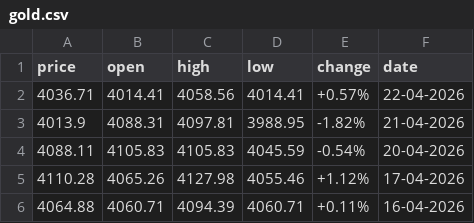
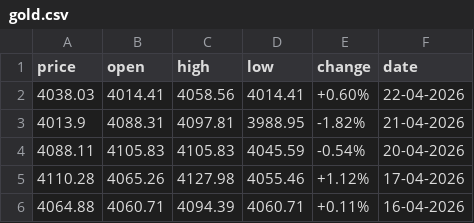
Before and after one commit to diogo-va/csv_test, a CSV file: gold.csv, drawn as a sheet.

```diff
--- a/gold.csv
+++ b/gold.csv
@@ -1,3 +1,3 @@
 price	open	high	low	change	date
-4036.71	4014.41	4058.56	4014.41	+0.57%	22-04-2026
+4038.03	4014.41	4058.56	4014.41	+0.60%	22-04-2026
 4013.9	4088.31	4097.81	3988.95	-1.82%	21-04-2026
```
Also changed, not shown: fx.csv, market.csv.
